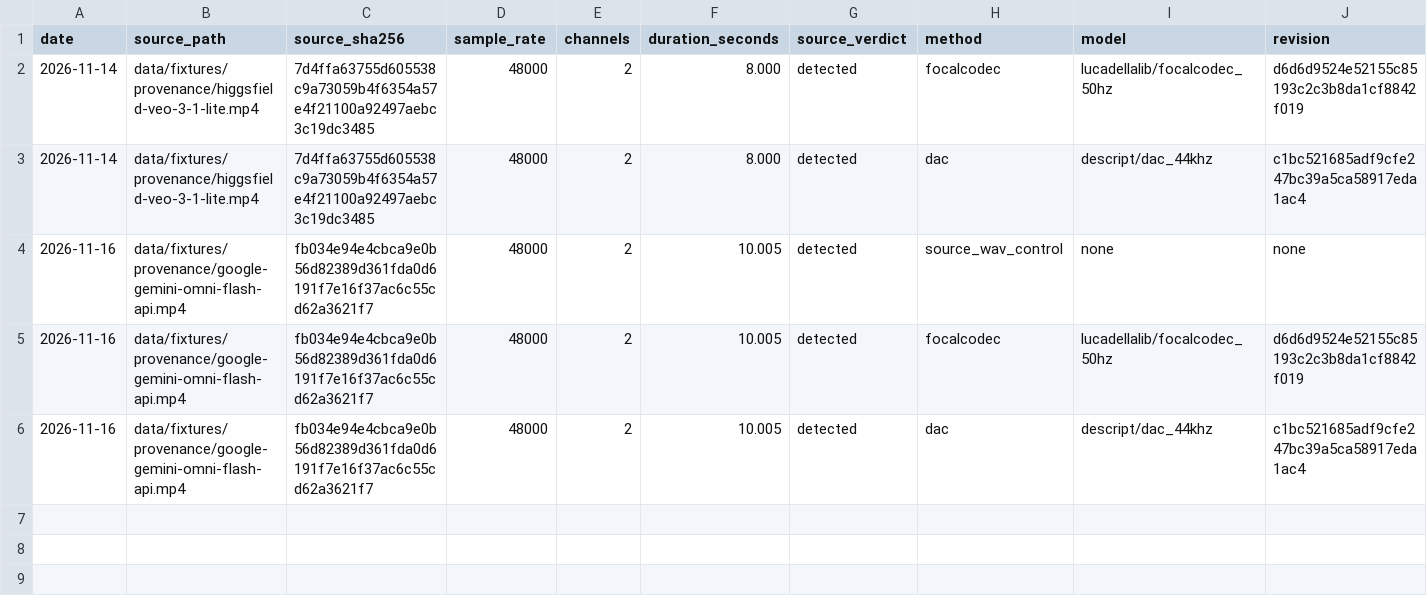
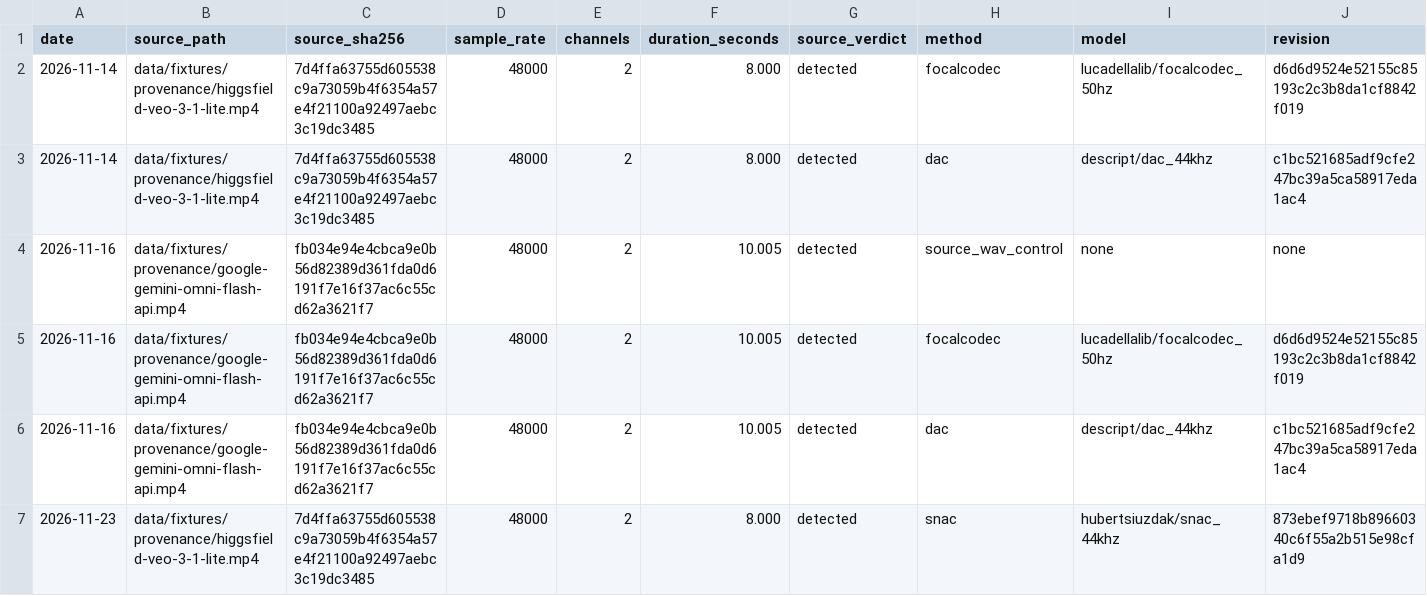
Before and after one commit to wiltodelta/remove-ai-watermarks, a CSV file: data/evaluations/audio-synthid-oracle.csv, drawn as a sheet; only a part is shown; rows hold the shown columns only; the diff names each change by its address in the sheet, - before the commit and + after, or states it on an @@ line.

Commit message:
Release 0.74.0: certify SNAC 14 kHz, add 5 video marks, native-guide 2D SynthID, and selective GOP stream-copy

```diff
--- a/data/evaluations/audio-synthid-oracle.csv
+++ b/data/evaluations/audio-synthid-oracle.csv
+row 7: 2026-11-23 | data/fixtures/provenance/higgsfield-veo-3-1-lite.mp4 | 7d4ffa63755d605538c9a73059b4f6354a57e4f21100a92497aebc3c19dc3485 | 48000 | 2 | 8.000 | detected | snac | hubertsiuzdak/snac_44khz | 873ebef9718b89660340c6f55a2b515e98cfa1d9
```
Also changed, not shown: 40 other files.
